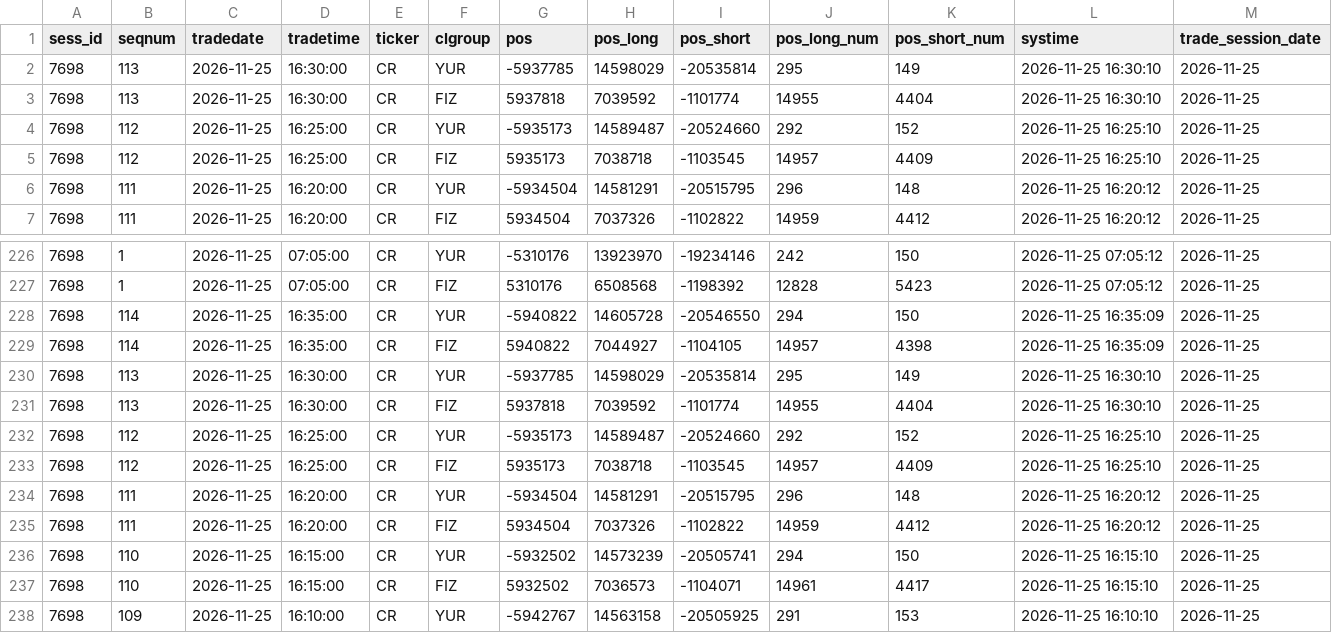
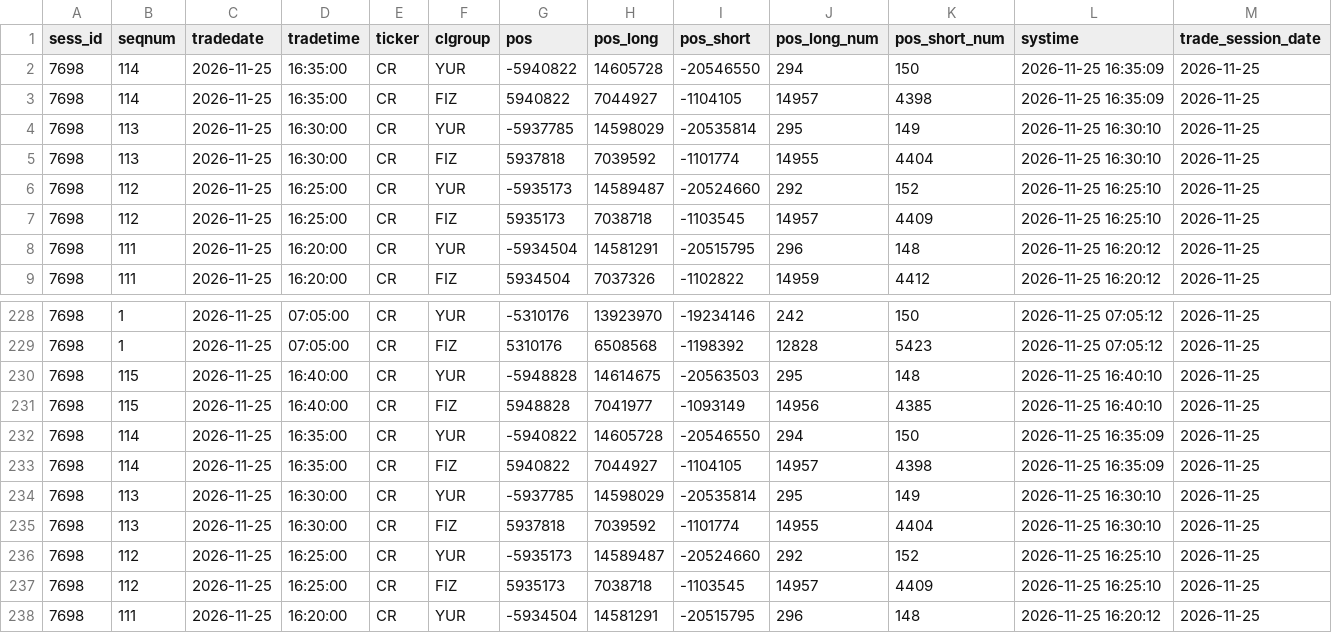
Before and after one commit to erikjane/market-oi, a CSV file: data/live_CR.csv, drawn as a sheet; only a part is shown, gaps mark what is left out; the shorter side is filled out with more unchanged rows; the diff names each change by its address in the sheet, - before the commit and + after, or states it on an @@ line.

```diff
--- a/data/live_CR.csv
+++ b/data/live_CR.csv
+row 2: 7698 | 114 | 2026-11-25 | 16:35:00 | CR | YUR | -5940822 | 14605728 | -20546550 | 294 | 150 | 2026-11-25 16:35:09 | 2026-11-25
+row 3: 7698 | 114 | 2026-11-25 | 16:35:00 | CR | FIZ | 5940822 | 7044927 | -1104105 | 14957 | 4398 | 2026-11-25 16:35:09 | 2026-11-25
+row 230: 7698 | 115 | 2026-11-25 | 16:40:00 | CR | YUR | -5948828 | 14614675 | -20563503 | 295 | 148 | 2026-11-25 16:40:10 | 2026-11-25
+row 231: 7698 | 115 | 2026-11-25 | 16:40:00 | CR | FIZ | 5948828 | 7041977 | -1093149 | 14956 | 4385 | 2026-11-25 16:40:10 | 2026-11-25
```
Also changed, not shown: data/live_BR.csv, data/live_IMOEXF.csv, 5 other files.
